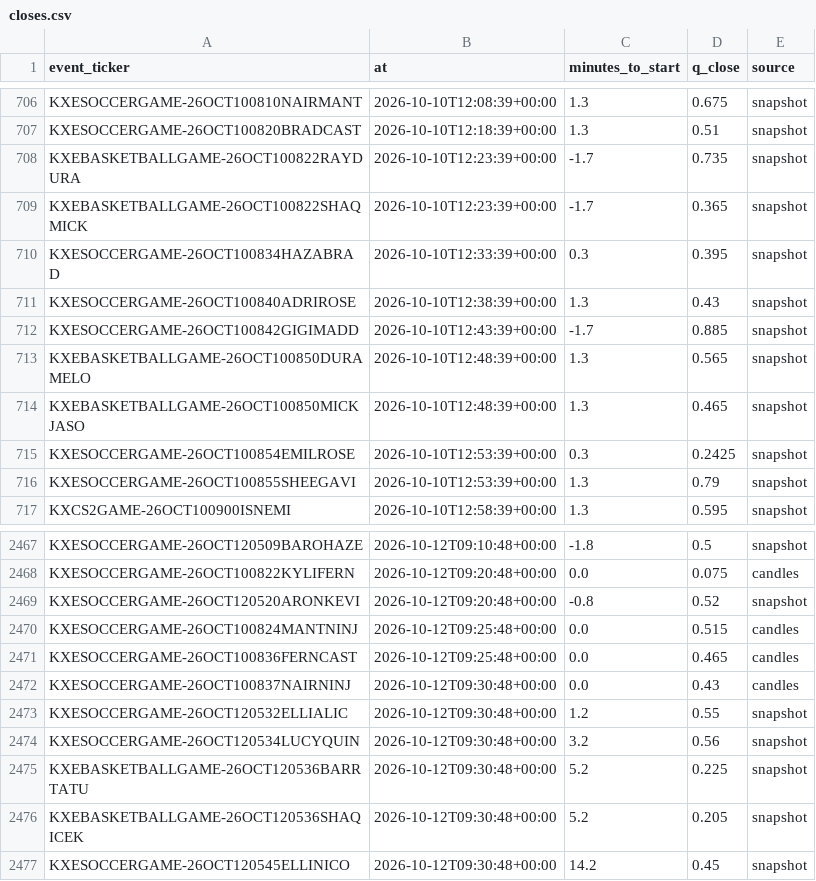
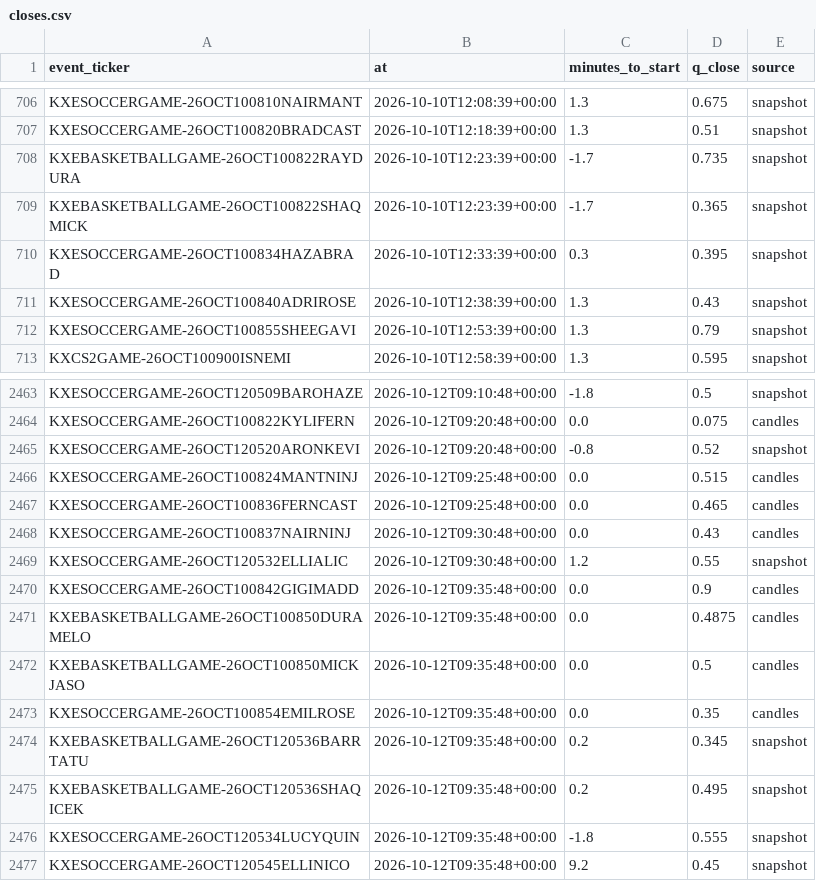
Before and after one commit to nathangin/esports-betting, a CSV file: state/paper/closes.csv, drawn as a sheet; only a part is shown, gaps mark what is left out.

```diff
--- a/state/paper/closes.csv
+++ b/state/paper/closes.csv
@@ -711,6 +711,2 @@ KXESOCCERGAME-26OCT100834HAZABRAD,2026-10-10T12:33:39+00:00,0.3,0.395,snapshot
 KXESOCCERGAME-26OCT100840ADRIROSE,2026-10-10T12:38:39+00:00,1.3,0.43,snapshot
-KXESOCCERGAME-26OCT100842GIGIMADD,2026-10-10T12:43:39+00:00,-1.7,0.885,snapshot
-KXEBASKETBALLGAME-26OCT100850DURAMELO,2026-10-10T12:48:39+00:00,1.3,0.565,snapshot
-KXEBASKETBALLGAME-26OCT100850MICKJASO,2026-10-10T12:48:39+00:00,1.3,0.465,snapshot
-KXESOCCERGAME-26OCT100854EMILROSE,2026-10-10T12:53:39+00:00,0.3,0.2425,snapshot
 KXESOCCERGAME-26OCT100855SHEEGAVI,2026-10-10T12:53:39+00:00,1.3,0.79,snapshot
@@ -2473,5 +2469,9 @@ KXESOCCERGAME-26OCT100837NAIRNINJ,2026-10-12T09:30:48+00:00,0.0,0.43,candles
 KXESOCCERGAME-26OCT120532ELLIALIC,2026-10-12T09:30:48+00:00,1.2,0.55,snapshot
-KXESOCCERGAME-26OCT120534LUCYQUIN,2026-10-12T09:30:48+00:00,3.2,0.56,snapshot
-KXEBASKETBALLGAME-26OCT120536BARRTATU,2026-10-12T09:30:48+00:00,5.2,0.225,snapshot
-KXEBASKETBALLGAME-26OCT120536SHAQICEK,2026-10-12T09:30:48+00:00,5.2,0.205,snapshot
-KXESOCCERGAME-26OCT120545ELLINICO,2026-10-12T09:30:48+00:00,14.2,0.45,snapshot
+KXESOCCERGAME-26OCT100842GIGIMADD,2026-10-12T09:35:48+00:00,0.0,0.9,candles
+KXEBASKETBALLGAME-26OCT100850DURAMELO,2026-10-12T09:35:48+00:00,0.0,0.4875,candles
+KXEBASKETBALLGAME-26OCT100850MICKJASO,2026-10-12T09:35:48+00:00,0.0,0.5,candles
+KXESOCCERGAME-26OCT100854EMILROSE,2026-10-12T09:35:48+00:00,0.0,0.35,candles
+KXEBASKETBALLGAME-26OCT120536BARRTATU,2026-10-12T09:35:48+00:00,0.2,0.345,snapshot
+KXEBASKETBALLGAME-26OCT120536SHAQICEK,2026-10-12T09:35:48+00:00,0.2,0.495,snapshot
+KXESOCCERGAME-26OCT120534LUCYQUIN,2026-10-12T09:35:48+00:00,-1.8,0.555,snapshot
+KXESOCCERGAME-26OCT120545ELLINICO,2026-10-12T09:35:48+00:00,9.2,0.45,snapshot
```
Also changed, not shown: 8 other files.
